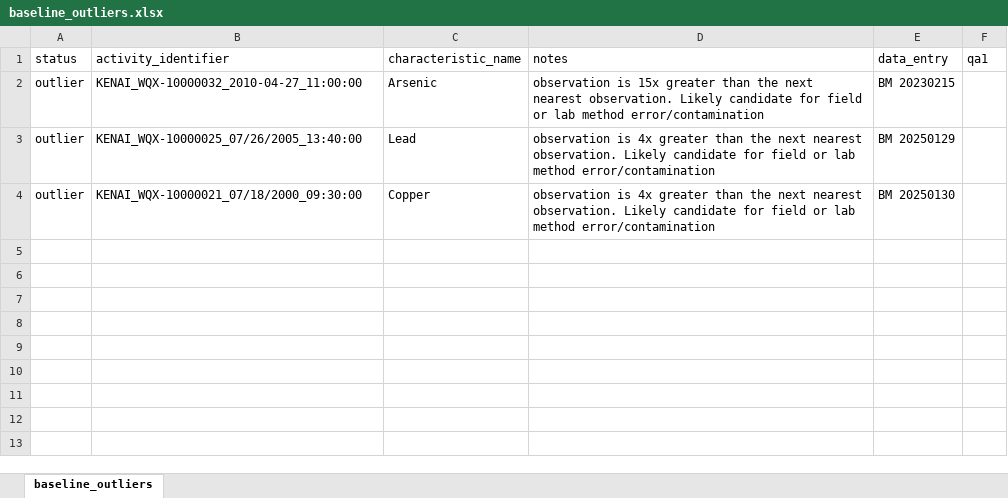
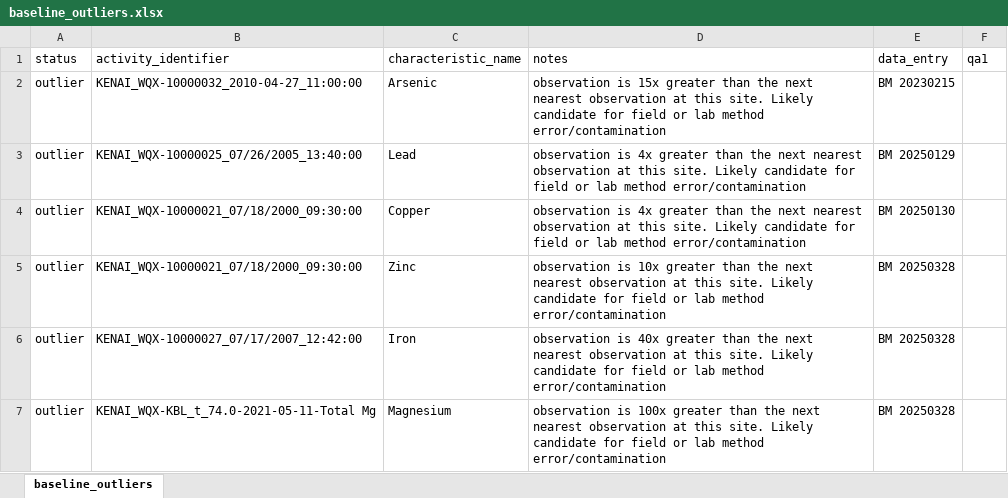
Before and after one commit to Kenai-Watershed-Forum/kenai-river-wqx, an Excel workbook: other/input/outliers/baseline_outliers.xlsx, sheet baseline_outliers, drawn as a sheet; values as stored, in another font and other column widths than the file's, no borders; table styles not drawn; the diff names each change by its address in the sheet, - before the commit and + after, or states it on an @@ line.

```diff
--- a/other/input/outliers/baseline_outliers.xlsx (sheet baseline_outliers)
+++ b/other/input/outliers/baseline_outliers.xlsx (sheet baseline_outliers)
-D2 (notes): …next nearest observation. Likely candidate…
+D2 (notes): …next nearest observation at this site. Likely candidate…
-D3:D4 (notes): …next nearest observation. Likely candidate…
+D3:D4 (notes): …next nearest observation at this site. Likely candidate…
+row 5: outlier | KENAI_WQX-10000021_07/18/2000_09:30:00 | Zinc | observation is 10x greater than the next nearest observation at this site. Likely candidate for field or lab method error/contamination | BM 20250328
+row 6: outlier | KENAI_WQX-10000027_07/17/2007_12:42:00 | Iron | observation is 40x greater than the next nearest observation at this site. Likely candidate for field or lab method error/contamination | BM 20250328
+row 7: outlier | KENAI_WQX-KBL_t_74.0-2021-05-11-Total Mg | Magnesium | observation is 100x greater than the next nearest observation at this site. Likely candidate for field or lab method error/contamination | BM 20250328
```
Also changed, not shown: other/input/AQWMS/sample_type_abbreviations.xlsx, other/input/AQWMS/sgs_site_names_matching_table.xlsx, 16 other files.
